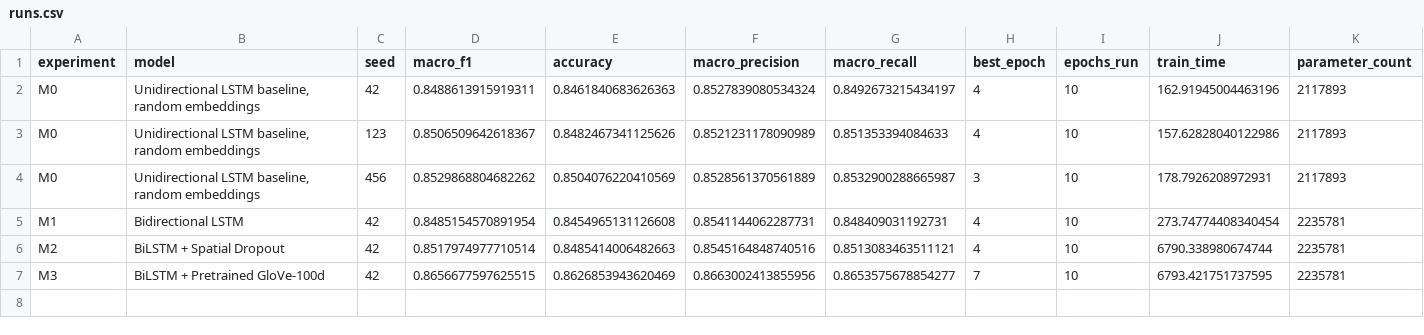
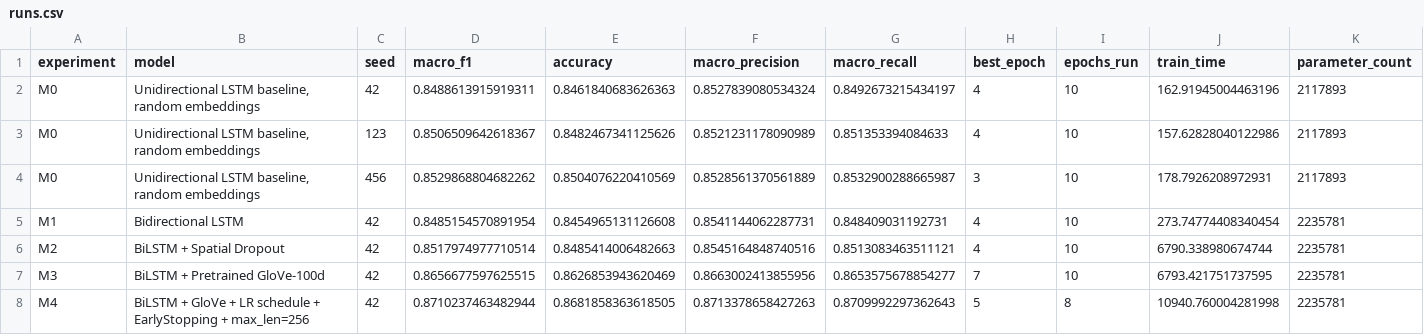
Before and after one commit to Udbhav748/fintech-complaint-classification-lstm-distilbert, a CSV file: results/runs.csv, drawn as a sheet; only a part is shown; rows hold the shown columns only; the diff names each change by its address in the sheet, - before the commit and + after, or states it on an @@ line.

```diff
--- a/results/runs.csv
+++ b/results/runs.csv
+row 8: M4 | BiLSTM + GloVe + LR schedule + EarlyStopping + max_len=256 | 42 | 0.8710237463482944 | 0.8681858363618505 | 0.8713378658427263 | 0.8709992297362643 | 5 | 8 | 10940.760004281998 | 2235781
```
Also changed, not shown: 14 other files.
